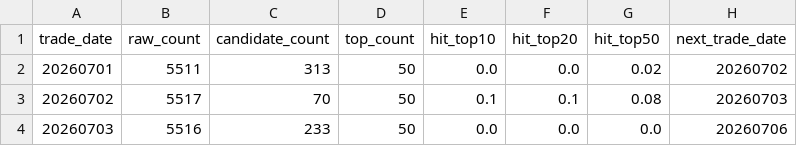
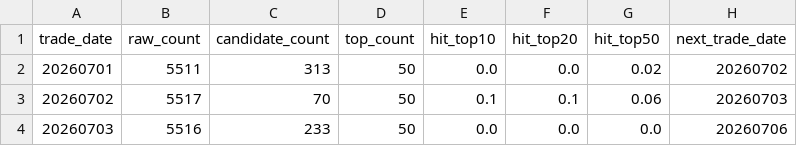
Before and after one commit to njedu2023-prog/WP, a CSV file: outputs/backtests/20260701_20260703/daily_summary.csv, drawn as a sheet.

```diff
--- a/outputs/backtests/20260701_20260703/daily_summary.csv
+++ b/outputs/backtests/20260701_20260703/daily_summary.csv
@@ -2,3 +2,3 @@
 20260701,5511,313,50,0.0,0.0,0.02,20260702
-20260702,5517,70,50,0.1,0.1,0.08,20260703
+20260702,5517,70,50,0.1,0.1,0.06,20260703
 20260703,5516,233,50,0.0,0.0,0.0,20260706
```
Also changed, not shown: outputs/backtests/20260701_20260703/trades.csv, outputs/csv/wp_full_rank.csv, 12 other files.
